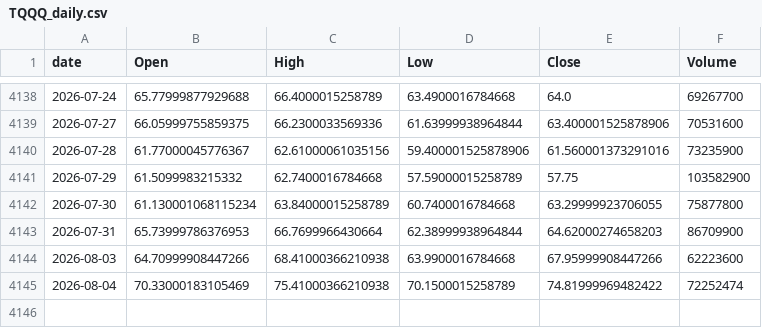
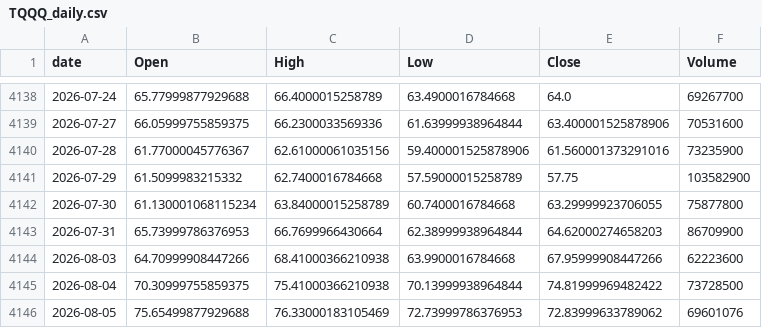
Before and after one commit to jeencare/sp500-strategy, a CSV file: data/TQQQ_daily.csv, drawn as a sheet; only a part is shown, gaps mark what is left out.

```diff
--- a/data/TQQQ_daily.csv
+++ b/data/TQQQ_daily.csv
@@ -4144,2 +4144,3 @@
 2026-08-03,64.70999908447266,68.41000366210938,63.9900016784668,67.95999908447266,62223600
-2026-08-04,70.33000183105469,75.41000366210938,70.1500015258789,74.81999969482422,72252474
+2026-08-04,70.30999755859375,75.41000366210938,70.13999938964844,74.81999969482422,73728500
+2026-08-05,75.65499877929688,76.33000183105469,72.73999786376953,72.83999633789062,69601076
```
Also changed, not shown: data/NDX_daily.csv, data/QLD_daily.csv, 10 other files.
